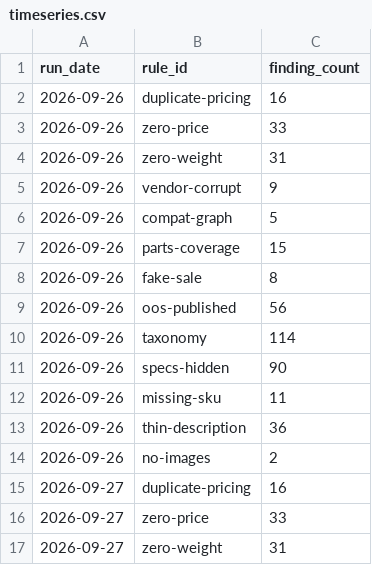
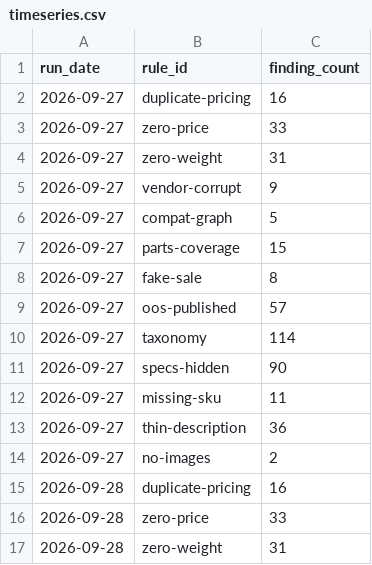
Before and after one commit to sunjogthind/bells_of_steel_application, a CSV file: data/timeseries.csv, drawn as a sheet; only a part is shown; the shorter side is filled out with more unchanged rows; removed rows and columns are numbered as before the commit, all else as after; the diff covers the shown part only; the diff names each change by its address in the sheet, - before the commit and + after, or states it on an @@ line.

```diff
--- a/data/timeseries.csv
+++ b/data/timeseries.csv
-row 2: 2026-09-26 | duplicate-pricing | 16
-row 3: 2026-09-26 | zero-price | 33
-row 4: 2026-09-26 | zero-weight | 31
-row 5: 2026-09-26 | vendor-corrupt | 9
-row 6: 2026-09-26 | compat-graph | 5
-row 7: 2026-09-26 | parts-coverage | 15
-row 8: 2026-09-26 | fake-sale | 8
-row 9: 2026-09-26 | oos-published | 56
-row 10: 2026-09-26 | taxonomy | 114
-row 11: 2026-09-26 | specs-hidden | 90
-row 12: 2026-09-26 | missing-sku | 11
-row 13: 2026-09-26 | thin-description | 36
-row 14: 2026-09-26 | no-images | 2
```
Also changed, not shown: 13 added rows elsewhere in this file, 7 other files.
